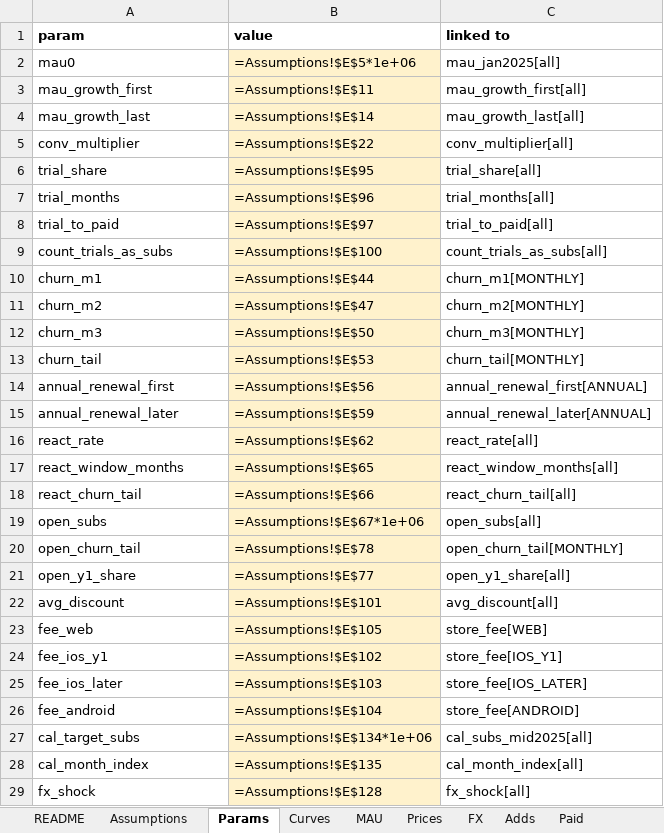
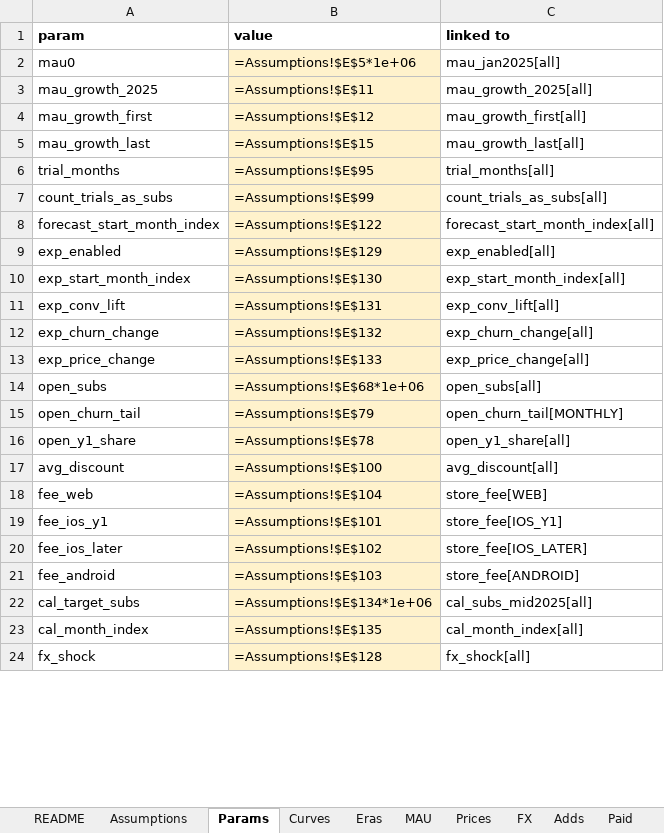
Before and after one commit to jasperwang183-ux/discord-nitro-revenue-model, an Excel workbook: outputs/Nitro_Revenue_Model.xlsx, sheet Params, drawn as a sheet; only a part is shown; values as stored, in another font and other column widths than the file's, no borders; formulas without a stored value are shown as written; removed rows and columns are numbered as before the commit, all else as after; the diff covers the shown part only; the diff names each change by its address in the sheet, - before the commit and + after, or states it on an @@ line.

```diff
--- a/outputs/Nitro_Revenue_Model.xlsx (sheet Params)
+++ b/outputs/Nitro_Revenue_Model.xlsx (sheet Params)
+sheet tab: Eras
+row 3: mau_growth_2025 | =Assumptions!$E$11 | mau_growth_2025[all]
-B4 (value): =Assumptions!$E$11
+B4 (value): =Assumptions!$E$12
-B5 (value): =Assumptions!$E$14
+B5 (value): =Assumptions!$E$15
-row 5: conv_multiplier | =Assumptions!$E$22 | conv_multiplier[all]
-row 6: trial_share | =Assumptions!$E$95 | trial_share[all]
-B6 (value): =Assumptions!$E$96
+B6 (value): =Assumptions!$E$95
-row 8: trial_to_paid | =Assumptions!$E$97 | trial_to_paid[all]
-B7 (value): =Assumptions!$E$100
+B7 (value): =Assumptions!$E$99
-row 10: churn_m1 | =Assumptions!$E$44 | churn_m1[MONTHLY]
-row 11: churn_m2 | =Assumptions!$E$47 | churn_m2[MONTHLY]
-row 12: churn_m3 | =Assumptions!$E$50 | churn_m3[MONTHLY]
-row 13: churn_tail | =Assumptions!$E$53 | churn_tail[MONTHLY]
-row 14: annual_renewal_first | =Assumptions!$E$56 | annual_renewal_first[ANNUAL]
-row 15: annual_renewal_later | =Assumptions!$E$59 | annual_renewal_later[ANNUAL]
-row 16: react_rate | =Assumptions!$E$62 | react_rate[all]
-row 17: react_window_months | =Assumptions!$E$65 | react_window_months[all]
-row 18: react_churn_tail | =Assumptions!$E$66 | react_churn_tail[all]
+row 8: forecast_start_month_index | =Assumptions!$E$122 | forecast_start_month_index[all]
+row 9: exp_enabled | =Assumptions!$E$129 | exp_enabled[all]
+row 10: exp_start_month_index | =Assumptions!$E$130 | exp_start_month_index[all]
+row 11: exp_conv_lift | =Assumptions!$E$131 | exp_conv_lift[all]
+row 12: exp_churn_change | =Assumptions!$E$132 | exp_churn_change[all]
+row 13: exp_price_change | =Assumptions!$E$133 | exp_price_change[all]
-B14 (value): =Assumptions!$E$67*1e+06
+B14 (value): =Assumptions!$E$68*1e+06
-B15 (value): =Assumptions!$E$78
+B15 (value): =Assumptions!$E$79
-B16 (value): =Assumptions!$E$77
+B16 (value): =Assumptions!$E$78
-B17 (value): =Assumptions!$E$101
+B17 (value): =Assumptions!$E$100
-B18 (value): =Assumptions!$E$105
+B18 (value): =Assumptions!$E$104
-B19 (value): =Assumptions!$E$102
+B19 (value): =Assumptions!$E$101
-B20 (value): =Assumptions!$E$103
+B20 (value): =Assumptions!$E$102
-B21 (value): =Assumptions!$E$104
+B21 (value): =Assumptions!$E$103
```
Also changed, not shown: 24 added rows and 64 edited cells elsewhere in this sheet, sheet Adds, sheet React, sheet Paid, sheet Subs, sheet Curves, sheet Cohort_US_NitroM, 8 more sheets, 20 other files.
